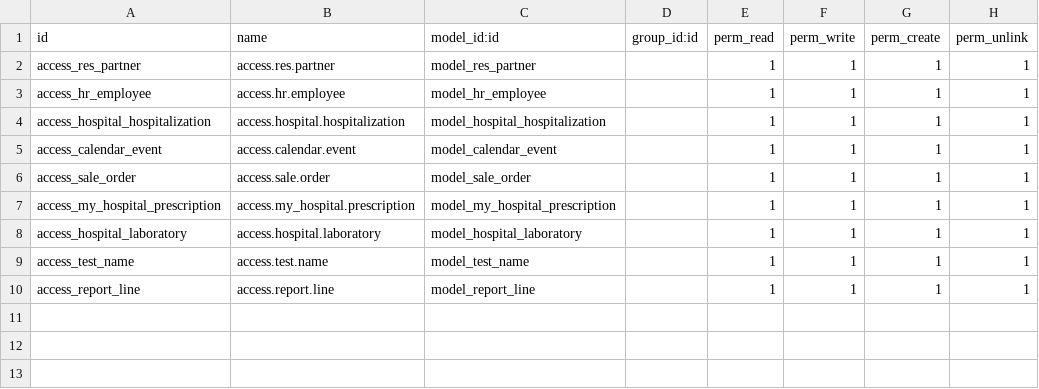
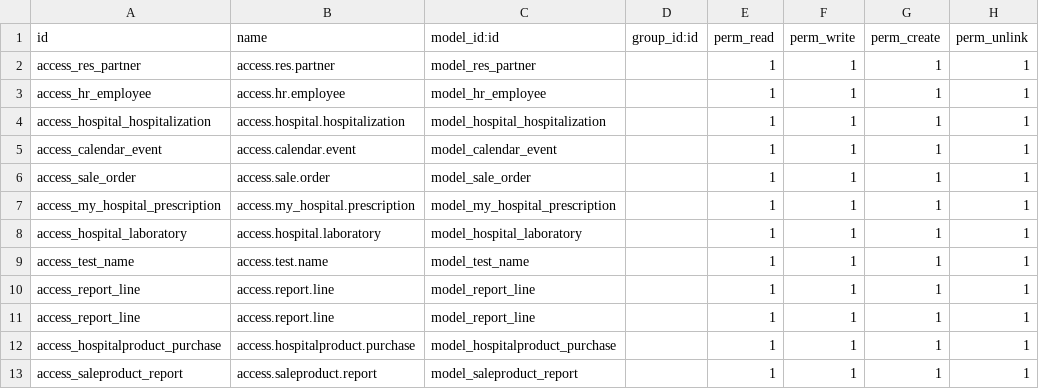
Before and after one commit to ParthG-Gulati/Hospital-Management-System, a CSV file: my_hospital_management/security/ir.model.access.csv, drawn as a sheet; the diff names each change by its address in the sheet, - before the commit and + after, or states it on an @@ line.

```diff
--- a/my_hospital_management/security/ir.model.access.csv
+++ b/my_hospital_management/security/ir.model.access.csv
+row 11: access_report_line | access.report.line | model_report_line |  | 1 | 1 | 1 | 1
+row 12: access_hospitalproduct_purchase | access.hospitalproduct.purchase | model_hospitalproduct_purchase |  | 1 | 1 | 1 | 1
+row 13: access_saleproduct_report | access.saleproduct.report | model_saleproduct_report |  | 1 | 1 | 1 | 1
```
Also changed, not shown: 1 other file.
